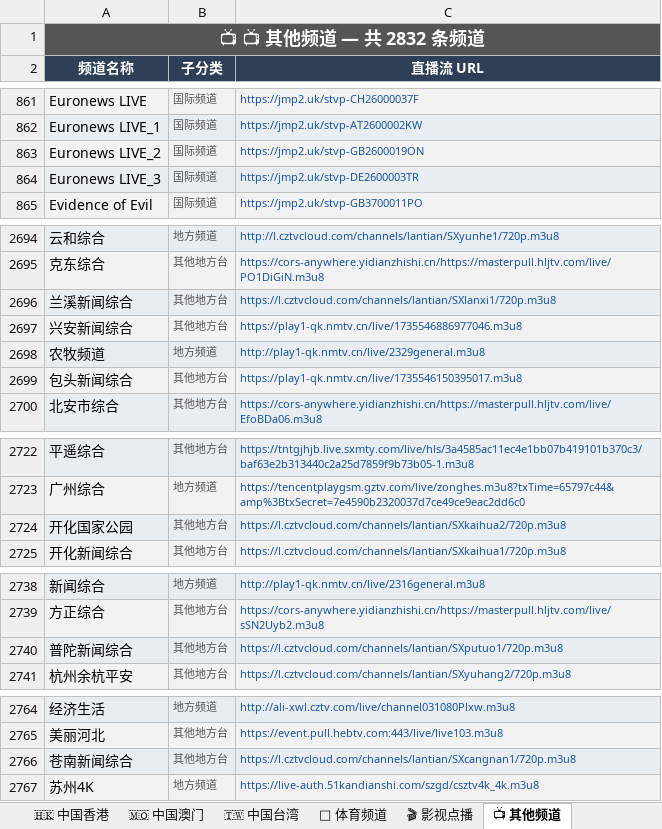
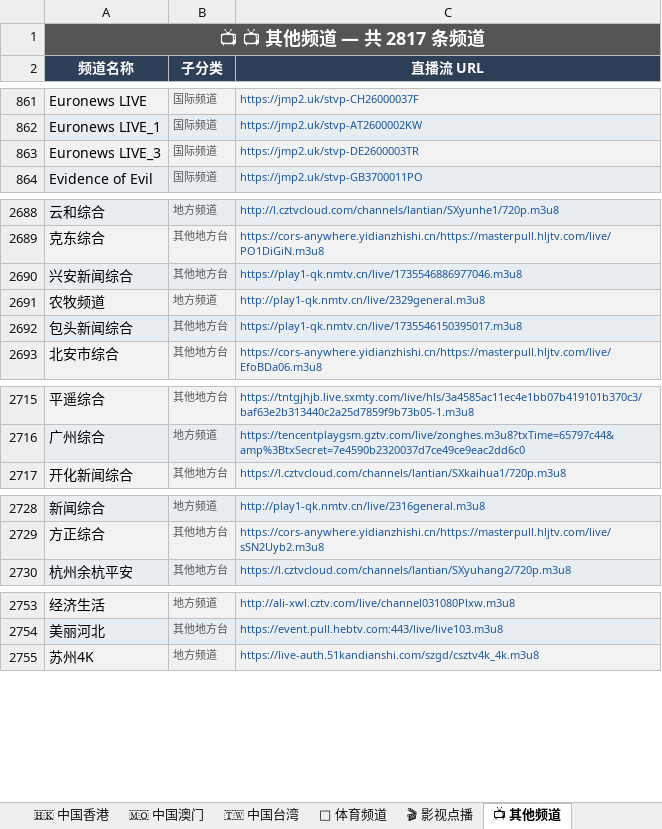
Before and after one commit to amazonjdshop/tv, an Excel workbook: channels_overview.xlsx, sheet 📺 其他频道, drawn as a sheet; only a part is shown, gaps mark what is left out; values as stored, in another font and other column widths than the file's, no borders; removed rows and columns are numbered as before the commit, all else as after; the diff covers the shown part only; the diff names each change by its address in the sheet, - before the commit and + after, or states it on an @@ line.

```diff
--- a/channels_overview.xlsx (sheet 📺 其他频道)
+++ b/channels_overview.xlsx (sheet 📺 其他频道)
-A1 (频道名称): 📺 📺 其他频道 — 共 2832 条频道
+A1 (频道名称): 📺 📺 其他频道 — 共 2817 条频道
-row 863: Euronews LIVE_2 | 国际频道 | https://jmp2.uk/stvp-GB2600019ON
-row 2696: 兰溪新闻综合 | 其他地方台 | https://l.cztvcloud.com/channels/lantian/SXlanxi1/720p.m3u8
-row 2724: 开化国家公园 | 其他地方台 | https://l.cztvcloud.com/channels/lantian/SXkaihua2/720p.m3u8
-row 2740: 普陀新闻综合 | 其他地方台 | https://l.cztvcloud.com/channels/lantian/SXputuo1/720p.m3u8
-row 2766: 苍南新闻综合 | 其他地方台 | https://l.cztvcloud.com/channels/lantian/SXcangnan1/720p.m3u8
```
Also changed, not shown: 1 added row and 11 removed rows elsewhere in this sheet, sheet 📊 总览, sheet 📡 中国大陆 · 四川, sheet 🏅 体育频道, sheet 🎬 影视点播, 5 other files.
